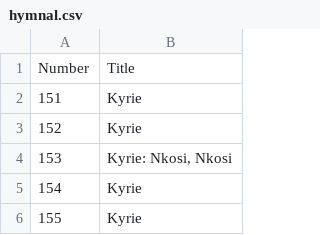
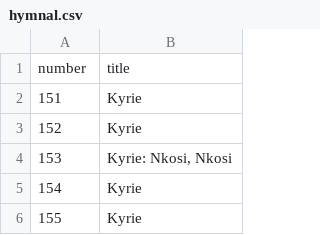
Before and after one commit to jefnic23/hosanna-worship-services, a CSV file: data/hymnal.csv, drawn as a sheet; only a part is shown.

Commit message:
🐛 fix(hymnal.csv): change column names to lowercase to improve consistency ✨ feat(hymns.py): add lookup_hymn method to lookup hymn in hymnal by number and return Hymn object ✨ feat(hymns.py): add get_hymns method to return list of hymns in service

```diff
--- a/data/hymnal.csv
+++ b/data/hymnal.csv
@@ -1,2 +1,2 @@
-Number,Title
+number,title
 151,Kyrie
```
Also changed, not shown: 1 other file.
